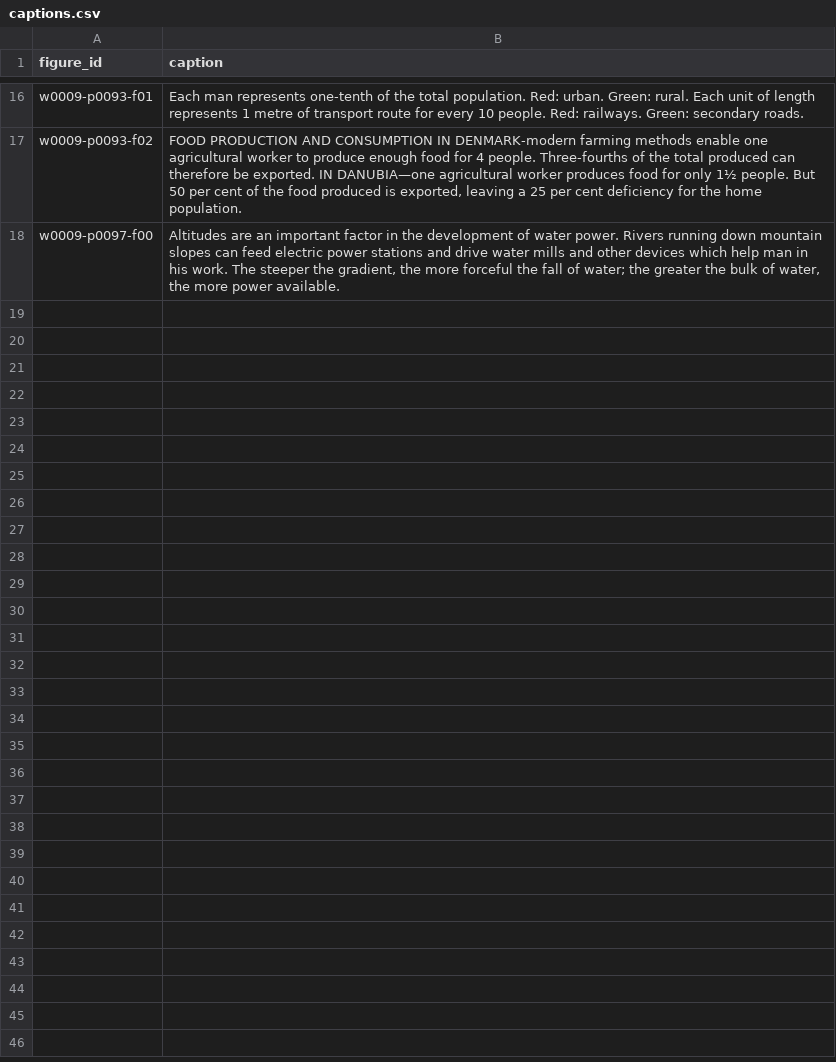
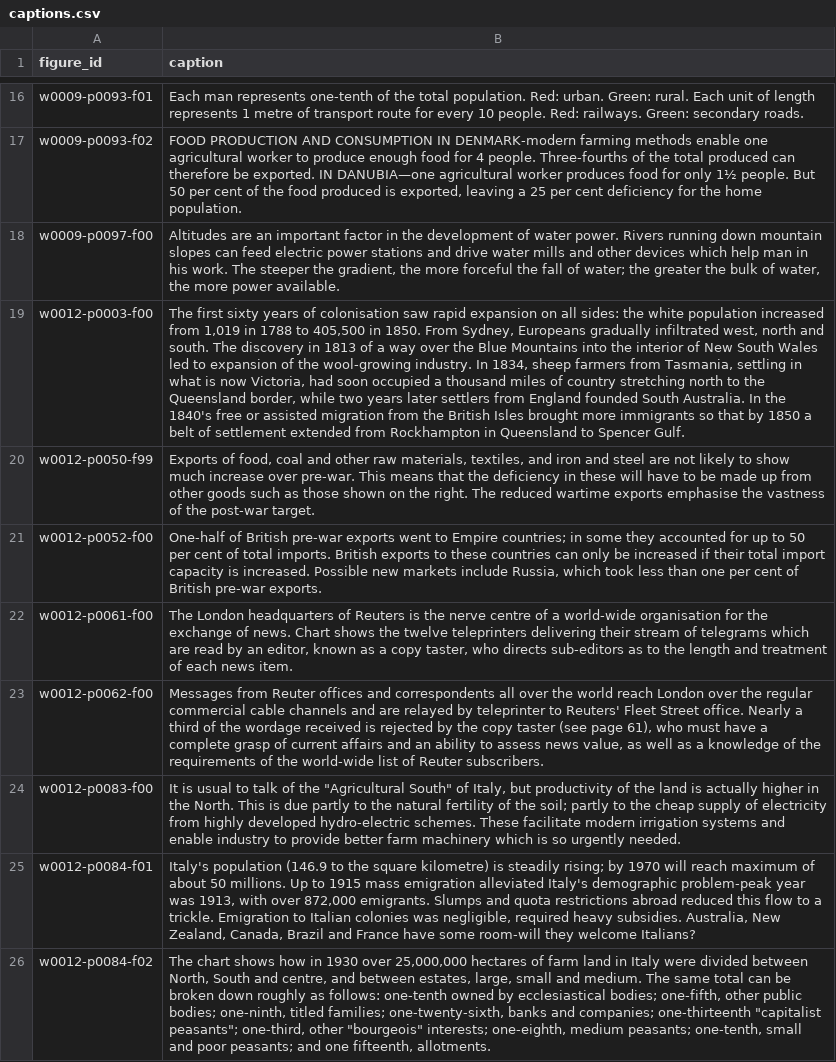
Before and after one commit to infowetrust/isotype-explorer, a CSV file: data-source/captions.csv, drawn as a sheet; only a part is shown, gaps mark what is left out; the diff names each change by its address in the sheet, - before the commit and + after, or states it on an @@ line.

```diff
--- a/data-source/captions.csv
+++ b/data-source/captions.csv
+row 19: w0012-p0003-f00 | The first sixty years of colonisation saw rapid expansion on all sides: the white population increased from 1,019 in 1788 to 405,500 in 1850. From Sydney, Europeans gradually infiltrated west, north and south. The discovery in 1813 of a way over the Blue Mountains into the interior of New South Wales led to expansion of the wool-growing industry. In 1834, sheep farmers from Tasmania, settling in what is now Victoria, had soon occupied a thousand miles of country stretching north to the Queensland border, while two years later settlers from England founded South Australia. In the 1840's free or assisted migration from the British Isles brought more immigrants so that by 1850 a belt of settlement extended from Rockhampton in Queensland to Spencer Gulf.
+row 20: w0012-p0050-f99 | Exports of food, coal and other raw materials, textiles, and iron and steel are not likely to show much increase over pre-war. This means that the deficiency in these will have to be made up from other goods such as those shown on the right. The reduced wartime exports emphasise the vastness of the post-war target.
+row 21: w0012-p0052-f00 | One-half of British pre-war exports went to Empire countries; in some they accounted for up to 50 per cent of total imports. British exports to these countries can only be increased if their total import capacity is increased. Possible new markets include Russia, which took less than one per cent of British pre-war exports.
+row 22: w0012-p0061-f00 | The London headquarters of Reuters is the nerve centre of a world-wide organisation for the exchange of news. Chart shows the twelve teleprinters delivering their stream of telegrams which are read by an editor, known as a copy taster, who directs sub-editors as to the length and treatment of each news item.
+row 23: w0012-p0062-f00 | Messages from Reuter offices and correspondents all over the world reach London over the regular commercial cable channels and are relayed by teleprinter to Reuters' Fleet Street office. Nearly a third of the wordage received is rejected by the copy taster (see page 61), who must have a complete grasp of current affairs and an ability to assess news value, as well as a knowledge of the requirements of the world-wide list of Reuter subscribers.
+row 24: w0012-p0083-f00 | It is usual to talk of the "Agricultural South" of Italy, but productivity of the land is actually higher in the North. This is due partly to the natural fertility of the soil; partly to the cheap supply of electricity from highly developed hydro-electric schemes. These facilitate modern irrigation systems and enable industry to provide better farm machinery which is so urgently needed.
+row 25: w0012-p0084-f01 | Italy's population (146.9 to the square kilometre) is steadily rising; by 1970 will reach maximum of about 50 millions. Up to 1915 mass emigration alleviated Italy's demographic problem-peak year was 1913, with over 872,000 emigrants. Slumps and quota restrictions abroad reduced this flow to a trickle. Emigration to Italian colonies was negligible, required heavy subsidies. Australia, New Zealand, Canada, Brazil and France have some room-will they welcome Italians?
+row 26: w0012-p0084-f02 | The chart shows how in 1930 over 25,000,000 hectares of farm land in Italy were divided between North, South and centre, and between estates, large, small and medium. The same total can be broken down roughly as follows: one-tenth owned by ecclesiastical bodies; one-fifth, other public bodies; one-ninth, titled families; one-twenty-sixth, banks and companies; one-thirteenth "capitalist peasants"; one-third, other "bourgeois" interests; one-eighth, medium peasants; one-tenth, small and poor peasants; and one fifteenth, allotments.
```
Also changed, not shown: data-source/figures.csv, 33 other files.
